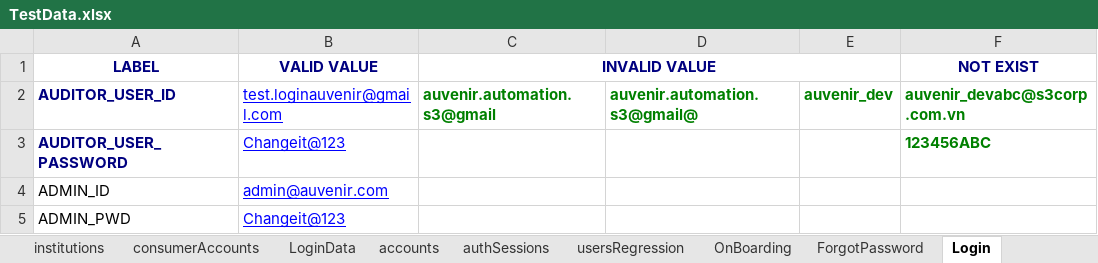
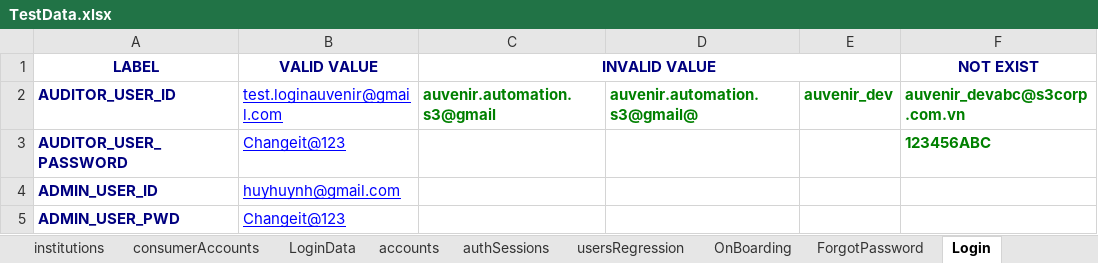
Before and after one commit to duongnguyendr/DataDriven, an Excel workbook: TestData.xlsx, sheet Login, drawn as a sheet; values as stored, in another font and other column widths than the file's, no borders; removed rows and columns are numbered as before the commit, all else as after; the diff names each change by its address in the sheet, - before the commit and + after, or states it on an @@ line.

Commit message:
Fix get [user]_ID from excel

```diff
--- a/TestData.xlsx (sheet Login)
+++ b/TestData.xlsx (sheet Login)
-row 4: ADMIN_ID | admin@auvenir.com
+row 4: ADMIN_USER_ID | huyhuynh@gmail.com
-A5 (LABEL): ADMIN_PWD
+A5 (LABEL): ADMIN_USER_PWD
@@ A5 bold: off → on, text colour: black → #000080 @@
```
Also changed, not shown: sheet LoginData, 4 other files.
